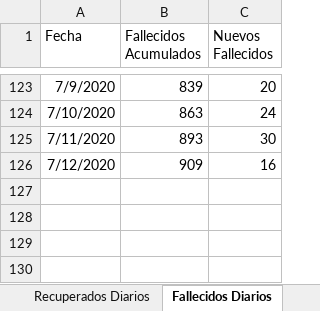
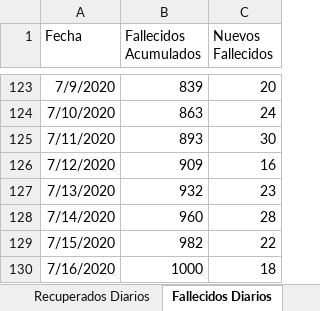
Before and after one commit to Sud-Austral/Datos_Panama, an Excel workbook: datacovidpa/Casos PN Diarios.xlsx, sheet Fallecidos Diarios, drawn as a sheet; only a part is shown, gaps mark what is left out; values as stored, in another font and other column widths than the file's, no borders; table styles not drawn; the diff names each change by its address in the sheet, - before the commit and + after, or states it on an @@ line.

```diff
--- a/datacovidpa/Casos PN Diarios.xlsx (sheet Fallecidos Diarios)
+++ b/datacovidpa/Casos PN Diarios.xlsx (sheet Fallecidos Diarios)
+row 127: 7/13/2020 | 932 | 23
+row 128: 7/14/2020 | 960 | 28
+row 129: 7/15/2020 | 982 | 22
+row 130: 7/16/2020 | 1000 | 18
```
Also changed, not shown: sheet Resumen, sheet Confirmados Diarios, sheet Recuperados Diarios, datacovidpa/ECONOMICOS PN.xlsx, 2 other files.
